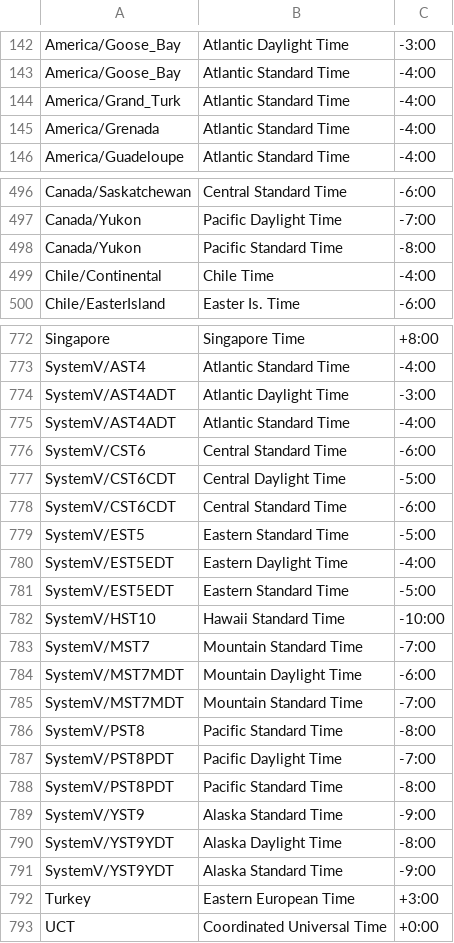
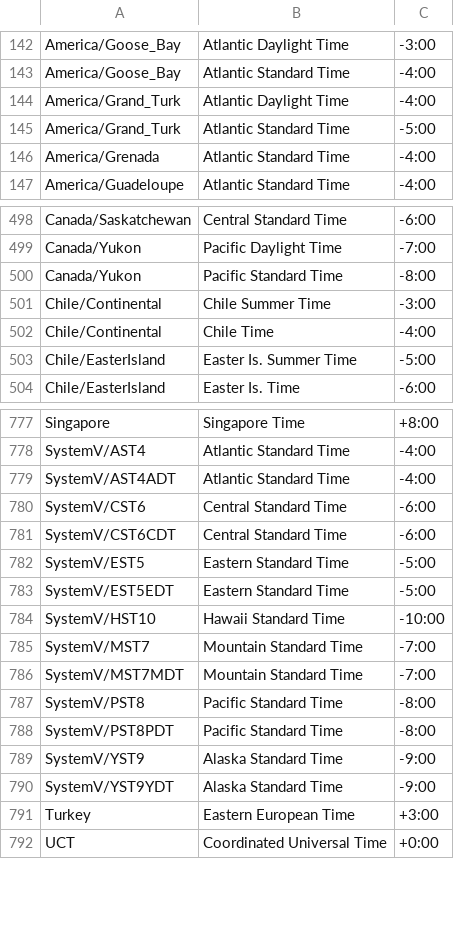
Before and after one commit to midoribashikk/TimeZoneList, a CSV file: Java/timezone.csv, drawn as a sheet; only a part is shown, gaps mark what is left out; the diff covers the shown part only.

Commit message:
Java result (1.8.0_171)

```diff
--- a/Java/timezone.csv
+++ b/Java/timezone.csv
@@ -143,3 +143,4 @@ America/Goose_Bay,Atlantic Daylight Time,-3:00
 America/Goose_Bay,Atlantic Standard Time,-4:00
-America/Grand_Turk,Atlantic Standard Time,-4:00
+America/Grand_Turk,Atlantic Daylight Time,-4:00
+America/Grand_Turk,Atlantic Standard Time,-5:00
 America/Grenada,Atlantic Standard Time,-4:00
@@ -498,3 +500,5 @@ Canada/Yukon,Pacific Daylight Time,-7:00
 Canada/Yukon,Pacific Standard Time,-8:00
+Chile/Continental,Chile Summer Time,-3:00
 Chile/Continental,Chile Time,-4:00
+Chile/EasterIsland,Easter Is. Summer Time,-5:00
 Chile/EasterIsland,Easter Is. Time,-6:00
@@ -773,9 +778,6 @@ Singapore,Singapore Time,+8:00
 SystemV/AST4,Atlantic Standard Time,-4:00
-SystemV/AST4ADT,Atlantic Daylight Time,-3:00
 SystemV/AST4ADT,Atlantic Standard Time,-4:00
 SystemV/CST6,Central Standard Time,-6:00
-SystemV/CST6CDT,Central Daylight Time,-5:00
 SystemV/CST6CDT,Central Standard Time,-6:00
 SystemV/EST5,Eastern Standard Time,-5:00
-SystemV/EST5EDT,Eastern Daylight Time,-4:00
 SystemV/EST5EDT,Eastern Standard Time,-5:00
@@ -783,9 +785,6 @@ SystemV/HST10,Hawaii Standard Time,-10:00
 SystemV/MST7,Mountain Standard Time,-7:00
-SystemV/MST7MDT,Mountain Daylight Time,-6:00
 SystemV/MST7MDT,Mountain Standard Time,-7:00
 SystemV/PST8,Pacific Standard Time,-8:00
-SystemV/PST8PDT,Pacific Daylight Time,-7:00
 SystemV/PST8PDT,Pacific Standard Time,-8:00
 SystemV/YST9,Alaska Standard Time,-9:00
-SystemV/YST9YDT,Alaska Daylight Time,-8:00
 SystemV/YST9YDT,Alaska Standard Time,-9:00
```
Also changed, not shown: 3 added rows, 1 removed row and 6 edited cells elsewhere in this file.
